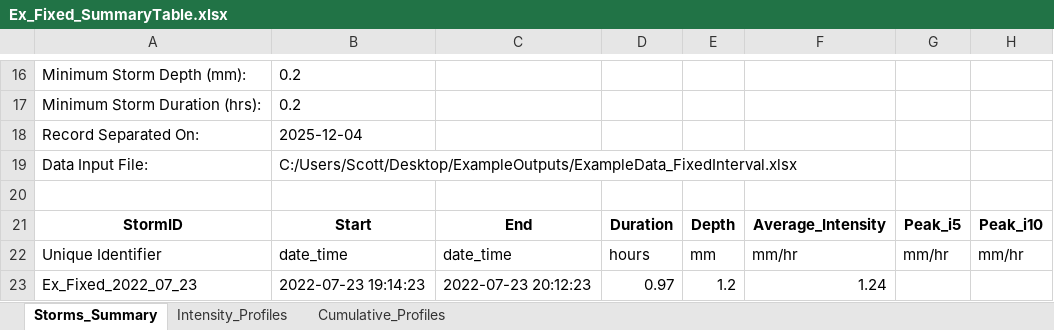
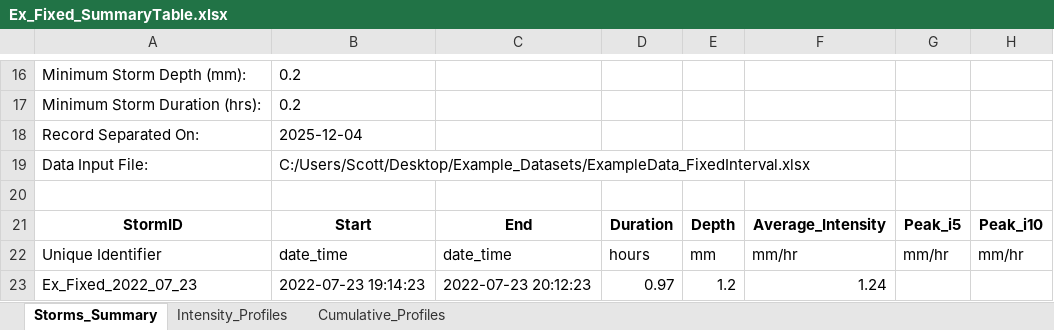
Before and after one commit to WatershedsWildfireResearchCollaborative/SEPARATE, an Excel workbook: Example_Datasets/ExampleOutputs/Fixed_Interval/Ex_Fixed_SummaryTable.xlsx, sheet Storms_Summary, drawn as a sheet; only a part is shown, gaps mark what is left out; values as stored, in another font and other column widths than the file's, no borders; the diff names each change by its address in the sheet, - before the commit and + after, or states it on an @@ line.

Commit message:
updated example datasets
Outputs show new file structure and shows an example of using a .csv file

```diff
--- a/Example_Datasets/ExampleOutputs/Fixed_Interval/Ex_Fixed_SummaryTable.xlsx (sheet Storms_Summary)
+++ b/Example_Datasets/ExampleOutputs/Fixed_Interval/Ex_Fixed_SummaryTable.xlsx (sheet Storms_Summary)
-B19: C:/Users/Scott/Desktop/ExampleOutputs/ExampleData_FixedInterval.xlsx
+B19: C:/Users/Scott/Desktop/Example_Datasets/ExampleData_FixedInterval.xlsx
```
Also changed, not shown: Example_Datasets/ExampleOutputs/Fixed_Interval/Ex_Fixed_ISC_analysis/Ex_Fixed_ISC_analysis.xlsx, 13 other files.
